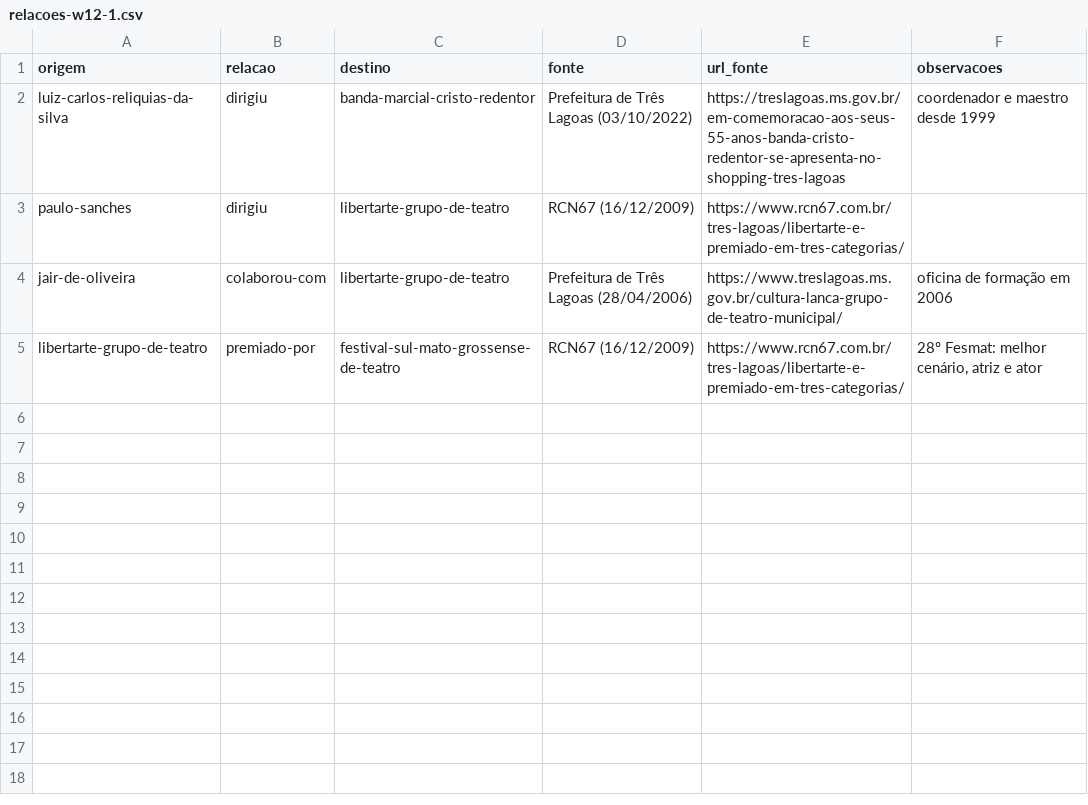
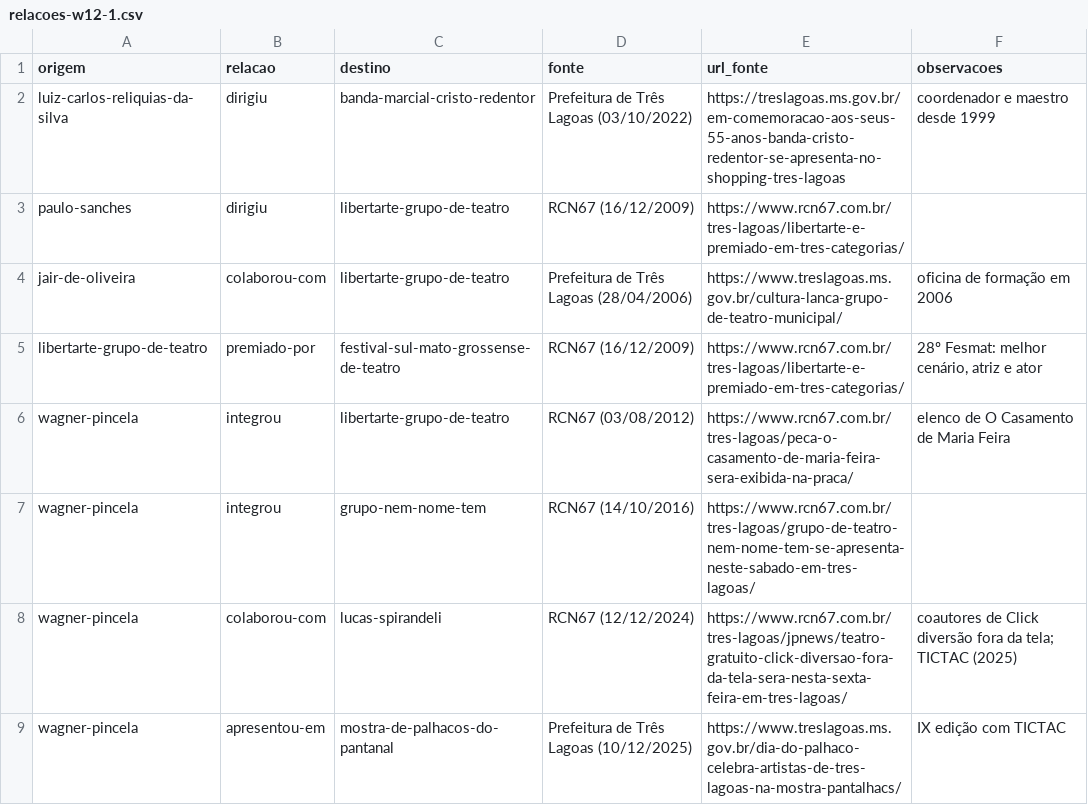
Before and after one commit to VACA18AZUL/wikiculture-ms, a CSV file: dados/propostas/relacoes-w12-1.csv, drawn as a sheet; the diff names each change by its address in the sheet, - before the commit and + after, or states it on an @@ line.

```diff
--- a/dados/propostas/relacoes-w12-1.csv
+++ b/dados/propostas/relacoes-w12-1.csv
+row 6: wagner-pincela | integrou | libertarte-grupo-de-teatro | RCN67 (03/08/2012) | https://www.rcn67.com.br/tres-lagoas/peca-o-casamento-de-maria-feira-sera-exibida-na-praca/ | elenco de O Casamento de Maria Feira
+row 7: wagner-pincela | integrou | grupo-nem-nome-tem | RCN67 (14/10/2016) | https://www.rcn67.com.br/tres-lagoas/grupo-de-teatro-nem-nome-tem-se-apresenta-neste-sabado-em-tres-lagoas/
+row 8: wagner-pincela | colaborou-com | lucas-spirandeli | RCN67 (12/12/2024) | https://www.rcn67.com.br/tres-lagoas/jpnews/teatro-gratuito-click-diversao-fora-da-tela-sera-nesta-sexta-feira-em-tres-lagoas/ | coautores de Click diversão fora da tela; TICTAC (2025)
+row 9: wagner-pincela | apresentou-em | mostra-de-palhacos-do-pantanal | Prefeitura de Três Lagoas (10/12/2025) | https://www.treslagoas.ms.gov.br/dia-do-palhaco-celebra-artistas-de-tres-lagoas-na-mostra-pantalhacs/ | IX edição com TICTAC
```
Also changed, not shown: dados/lista-mestra.csv, dados/propostas/nomes-w12-1.csv, 8 other files.
